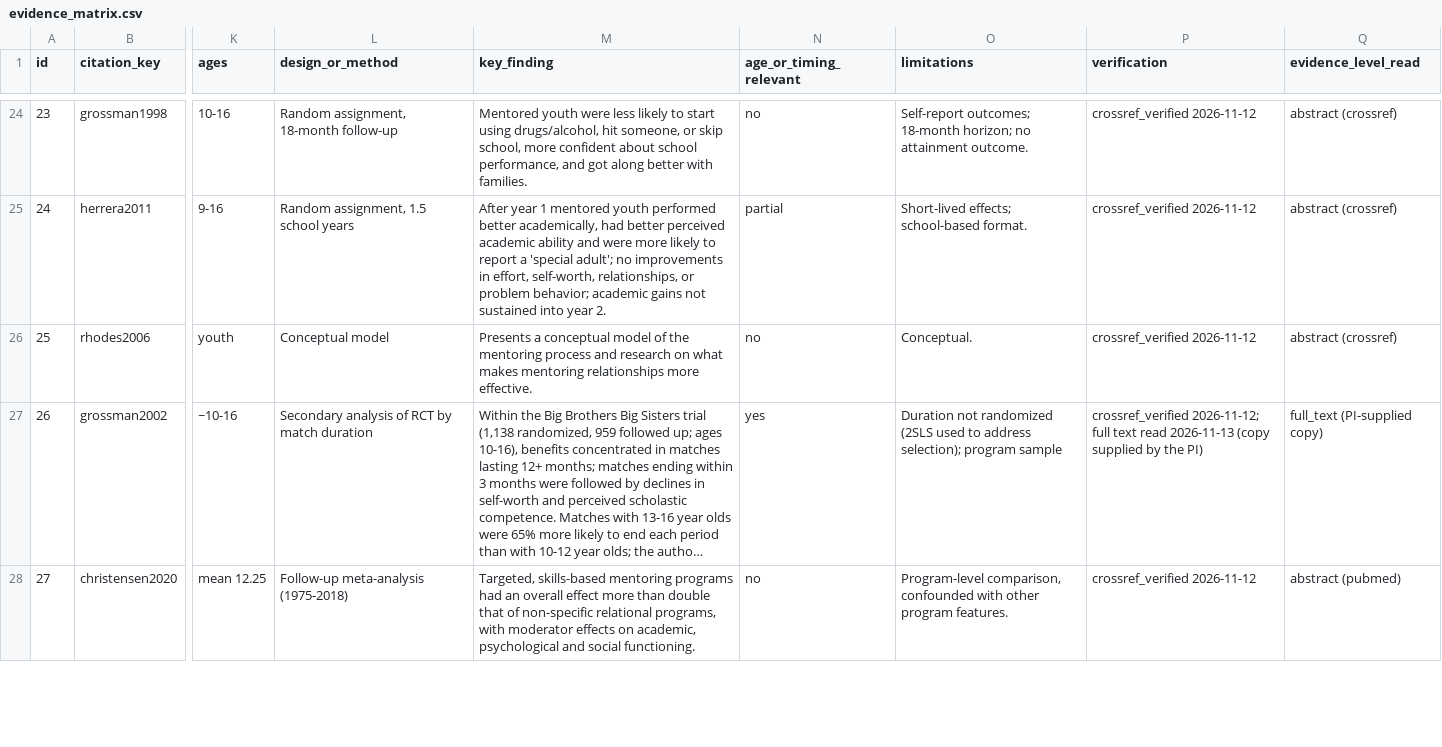
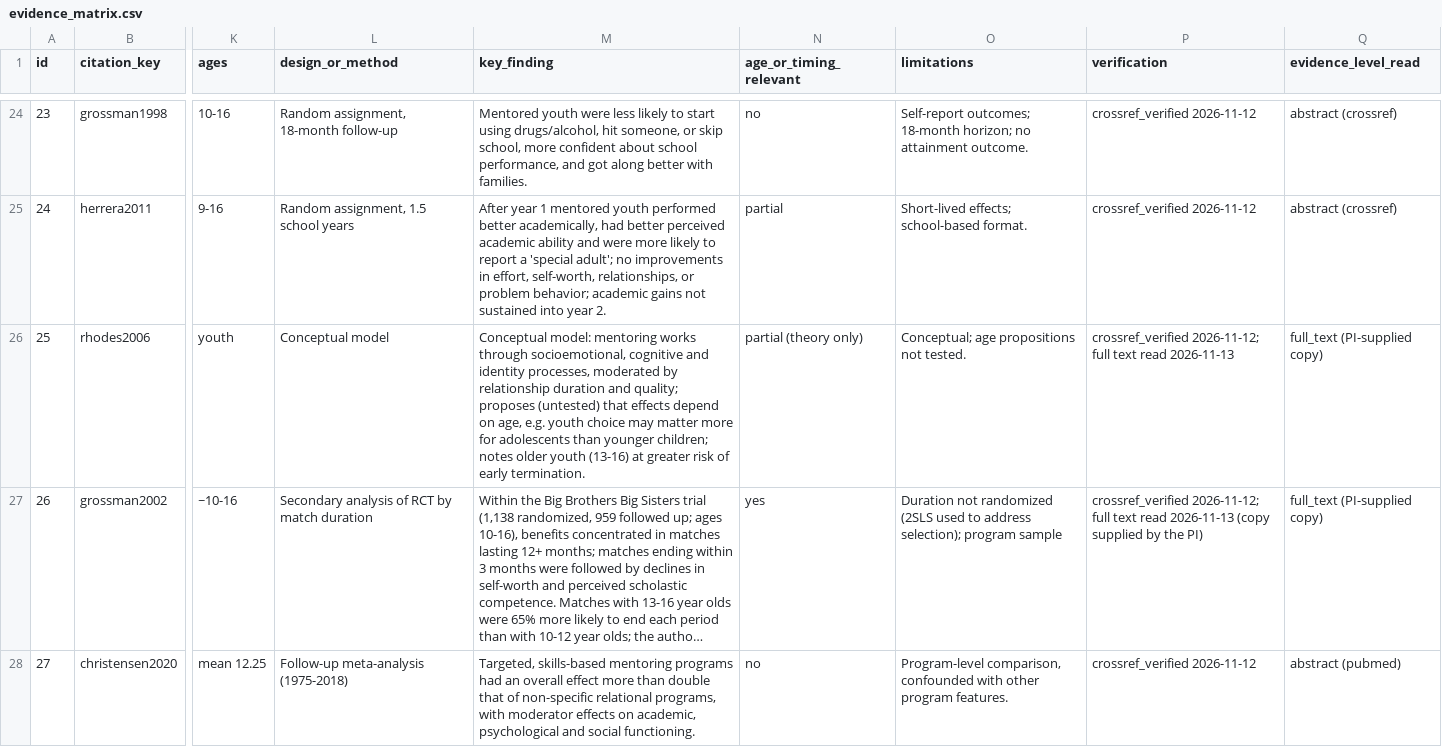
Before and after one commit to JonathanDoanePhD/turning_point_for_youth_mentorship, a CSV file: docs/evidence_matrix.csv, drawn as a sheet; only a part is shown, gaps mark what is left out; long unchanged cells end in …; the diff covers the shown part only; the diff names each change by its address in the sheet, - before the commit and + after, or states it on an @@ line.

```diff
--- a/docs/evidence_matrix.csv
+++ b/docs/evidence_matrix.csv
-M26 (key_finding): Presents a conceptual model of the mentoring process and research on what makes mentoring relationships more effective.
+M26 (key_finding): Conceptual model: mentoring works through socioemotional, cognitive and identity processes, moderated by relationship duration and quality; proposes (untested) that effects depend on age, e.g. youth choice may matter more for adolescents than younger children; notes older youth (13-16) at greater risk of early termination.
-N26 (age_or_timing_relevant): no
+N26 (age_or_timing_relevant): partial (theory only)
-O26 (limitations): Conceptual.
+O26 (limitations): Conceptual; age propositions not tested.
-P26 (verification): crossref_verified 2026-11-12
+P26 (verification): crossref_verified 2026-11-12; full text read 2026-11-13
-Q26 (evidence_level_read): abstract (crossref)
+Q26 (evidence_level_read): full_text (PI-supplied copy)
```
Also changed, not shown: 19 edited cells elsewhere in this file, docs/fulltext_age_moderation.csv, 6 other files.
